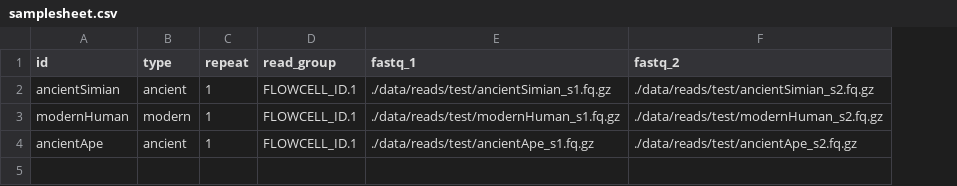
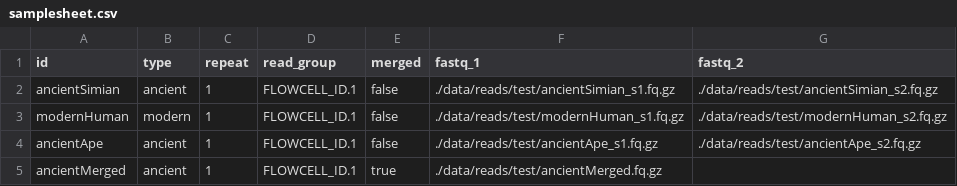
Before and after one commit to NBISweden/grave, a CSV file: data/samplesheet/samplesheet.csv, drawn as a sheet; the diff names each change by its address in the sheet, - before the commit and + after, or states it on an @@ line.

Commit message:
add support for merged input reads

```diff
--- a/data/samplesheet/samplesheet.csv
+++ b/data/samplesheet/samplesheet.csv
+column E (merged), rows 2-4: all false
+row 5: ancientMerged | ancient | 1 | FLOWCELL_ID.1 | true | ./data/reads/test/ancientMerged.fq.gz
```
Also changed, not shown: 7 other files.
